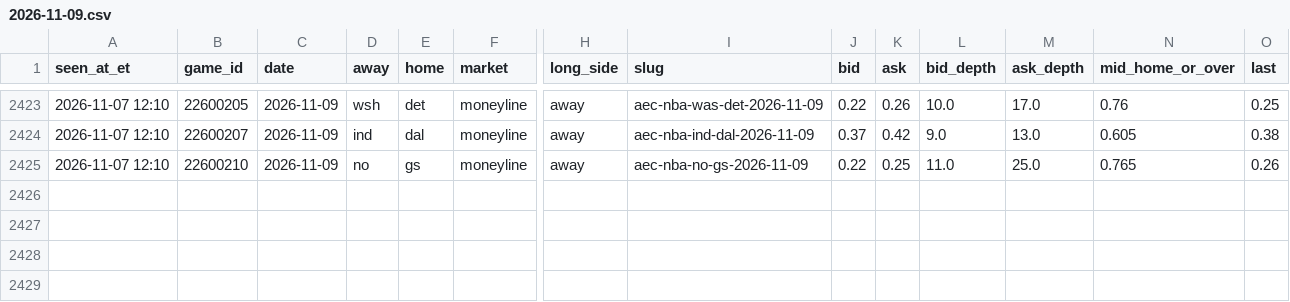
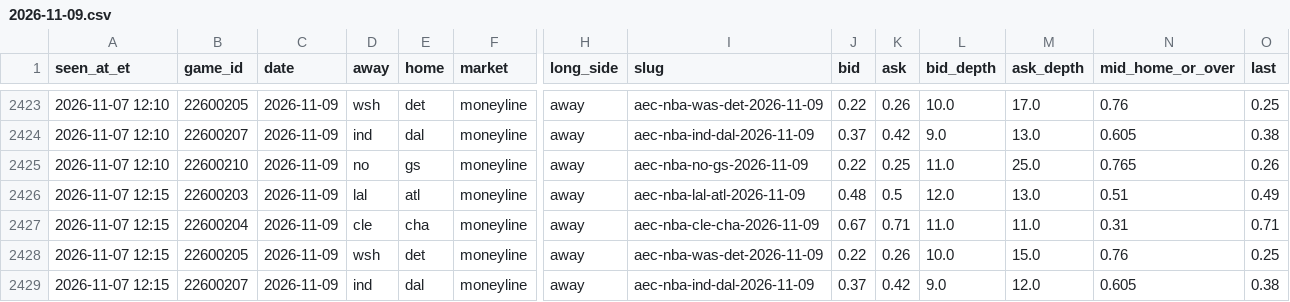
Before and after one commit to JeffreyD24/nba-mixed-model, a CSV file: research/polymarket/2026-11-09.csv, drawn as a sheet; only a part is shown, gaps mark what is left out; rows hold the shown columns only; the diff names each change by its address in the sheet, - before the commit and + after, or states it on an @@ line.

```diff
--- a/research/polymarket/2026-11-09.csv
+++ b/research/polymarket/2026-11-09.csv
+row 2426: 2026-11-07 12:15 | 22600203 | 2026-11-09 | lal | atl | moneyline | away | aec-nba-lal-atl-2026-11-09 | 0.48 | 0.5 | 12.0 | 13.0 | 0.51 | 0.49
+row 2427: 2026-11-07 12:15 | 22600204 | 2026-11-09 | cle | cha | moneyline | away | aec-nba-cle-cha-2026-11-09 | 0.67 | 0.71 | 11.0 | 11.0 | 0.31 | 0.71
+row 2428: 2026-11-07 12:15 | 22600205 | 2026-11-09 | wsh | det | moneyline | away | aec-nba-was-det-2026-11-09 | 0.22 | 0.26 | 10.0 | 15.0 | 0.76 | 0.25
+row 2429: 2026-11-07 12:15 | 22600207 | 2026-11-09 | ind | dal | moneyline | away | aec-nba-ind-dal-2026-11-09 | 0.37 | 0.42 | 9.0 | 12.0 | 0.605 | 0.38
```
Also changed, not shown: research/periods/2026-11-07.csv, research/polymarket/book_2026-11-08.csv, 22 other files.
